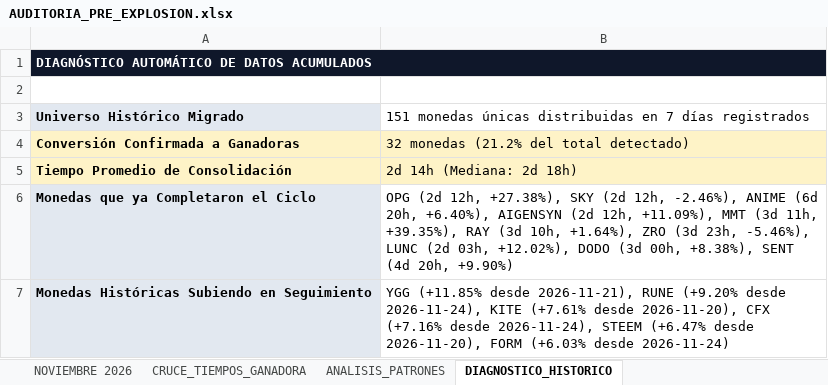
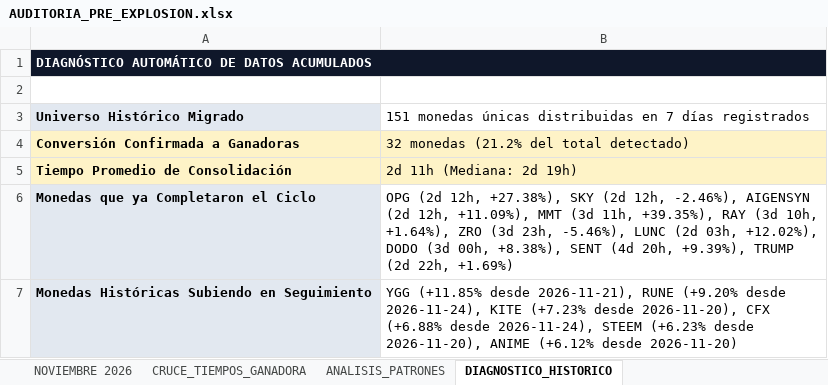
Before and after one commit to kjanoto-coder/panel-cripto, an Excel workbook: AUDITORIA_PRE_EXPLOSION.xlsx, sheet DIAGNOSTICO_HISTORICO, drawn as a sheet; values as stored, in another font and other column widths than the file's, no borders; the diff names each change by its address in the sheet, - before the commit and + after, or states it on an @@ line.

```diff
--- a/AUDITORIA_PRE_EXPLOSION.xlsx (sheet DIAGNOSTICO_HISTORICO)
+++ b/AUDITORIA_PRE_EXPLOSION.xlsx (sheet DIAGNOSTICO_HISTORICO)
-B5: 2d 14h (Mediana: 2d 18h)
+B5: 2d 11h (Mediana: 2d 19h)
-B6: …12h, -2.46%), ANIME (6d 20h, +6.40%), AIGENSYN (2d 12h, +11.09%), MMT (3d 11h, +39.35%), RAY (3d 10h, +1.64%), ZRO (3d 23h, -5.46%), LUNC (2d 03h, +12.02%), DODO (3d 00h, +8.38%), SENT (4d 20h, +9.90%)
+B6: …12h, -2.46%), AIGENSYN (2d 12h, +11.09%), MMT (3d 11h, +39.35%), RAY (3d 10h, +1.64%), ZRO (3d 23h, -5.46%), LUNC (2d 03h, +12.02%), DODO (3d 00h, +8.38%), SENT (4d 20h, +9.39%), TRUMP (2d 22h, +1.69%)
-B7: …2026-11-24), KITE (+7.61% desde 2026-11-20), CFX (+7.16% desde 2026-11-24), STEEM (+6.47% desde 2026-11-20), FORM (+6.03% desde 2026-11-24)
+B7: …2026-11-24), KITE (+7.23% desde 2026-11-20), CFX (+6.88% desde 2026-11-24), STEEM (+6.23% desde 2026-11-20), ANIME (+6.12% desde 2026-11-20)
```
Also changed, not shown: sheet NOVIEMBRE 2026, sheet CRUCE_TIEMPOS_GANADORA, sheet ANALISIS_PATRONES, 1 other file.
